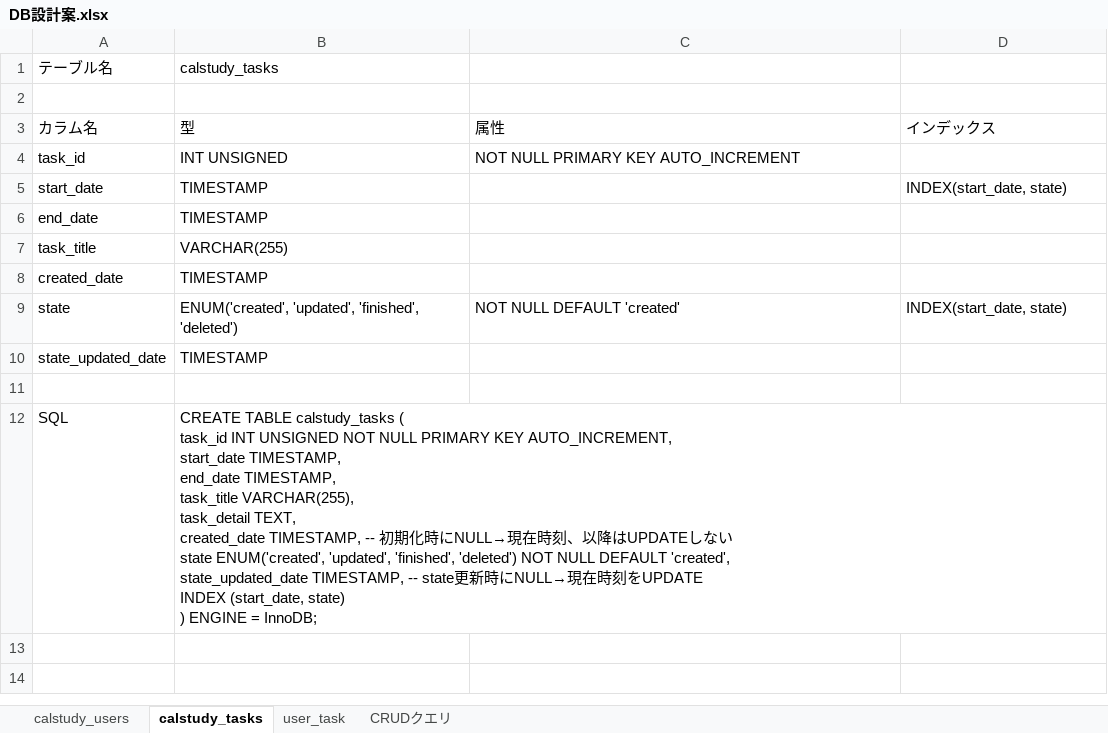
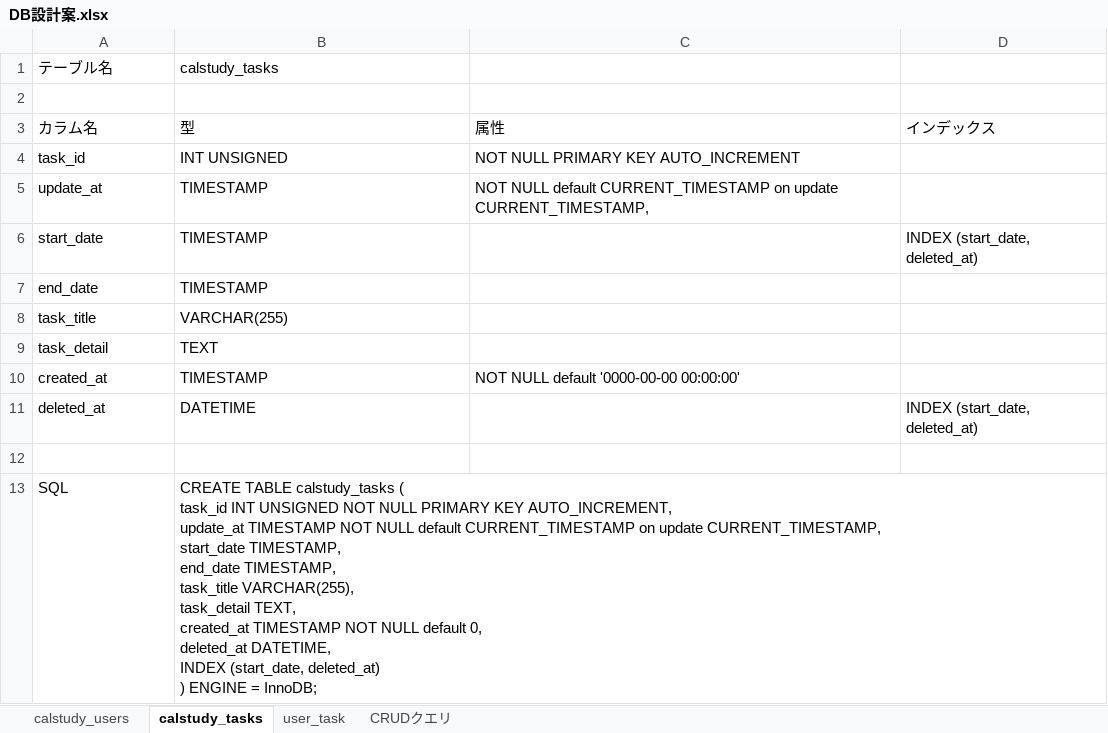
Before and after one commit to 2k0ri/calstudy, an Excel workbook: DB設計案.xlsx, sheet calstudy_tasks, drawn as a sheet; values as stored, in another font and other column widths than the file's, no borders; removed rows and columns are numbered as before the commit, all else as after; ↵ is a line break in a cell; the diff names each change by its address in the sheet, - before the commit and + after, or states it on an @@ line.

```diff
--- a/DB設計案.xlsx (sheet calstudy_tasks)
+++ b/DB設計案.xlsx (sheet calstudy_tasks)
+row 5: update_at | TIMESTAMP | NOT NULL default CURRENT_TIMESTAMP on update CURRENT_TIMESTAMP,
-D6: INDEX(start_date, state)
+D6: INDEX (start_date, deleted_at)
+row 9: task_detail | TEXT
-A10 (テーブル名): created_date
+A10 (テーブル名): created_at
-C10: (empty)
+C10: NOT NULL default '0000-00-00 00:00:00'
-row 9: state | ENUM('created', 'updated', 'finished', 'deleted') | NOT NULL DEFAULT 'created' | INDEX(start_date, state)
-row 10: state_updated_date | TIMESTAMP
+row 11: deleted_at | DATETIME |  | INDEX (start_date, deleted_at)
-B13 (calstudy_tasks): …KEY AUTO_INCREMENT, ↵ start_date TIMESTAMP, ↵ end_date TIMESTAMP, ↵ task_title VARCHAR(255), ↵ task_detail TEXT, ↵ created_date TIMESTAMP, -- 初期化時にNULL→現在時刻、以降はUPDATEしない ↵ state ENUM('created', 'updated', 'finished', 'deleted') NOT NULL DEFAULT 'created', ↵ state_updated_date TIMESTAMP, -- state更新時にNULL→現在時刻をUPDATE ↵ INDEX (start_date, state) ↵ ) ENGINE…
+B13 (calstudy_tasks): …KEY AUTO_INCREMENT, ↵ update_at TIMESTAMP NOT NULL default CURRENT_TIMESTAMP on update CURRENT_TIMESTAMP, ↵ start_date TIMESTAMP, ↵ end_date TIMESTAMP, ↵ task_title VARCHAR(255), ↵ task_detail TEXT, ↵ created_at TIMESTAMP NOT NULL default 0, ↵ deleted_at DATETIME, ↵ INDEX (start_date, deleted_at) ↵ ) ENGINE…
```
Also changed, not shown: sheet calstudy_users, sheet user_task, sheet CRUDクエリ, 2 other files.
